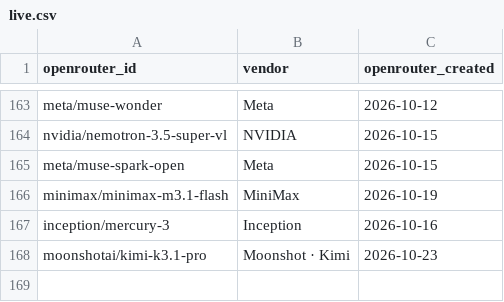
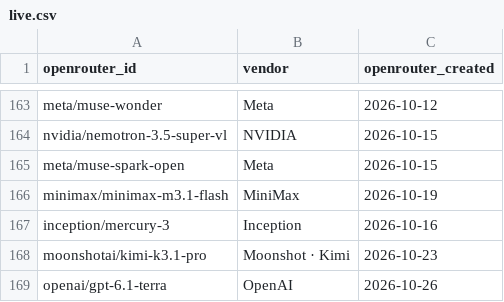
Before and after one commit to Nexight-ai/oneshotlm-prompts, a CSV file: models/live.csv, drawn as a sheet; only a part is shown, gaps mark what is left out.

Commit message:
Add GPT-6.1 Terra to live models

```diff
--- a/models/live.csv
+++ b/models/live.csv
@@ -168 +168,2 @@ inception/mercury-3,Inception,2026-10-16
 moonshotai/kimi-k3.1-pro,Moonshot · Kimi,2026-10-23
+openai/gpt-6.1-terra,OpenAI,2026-10-26
```
